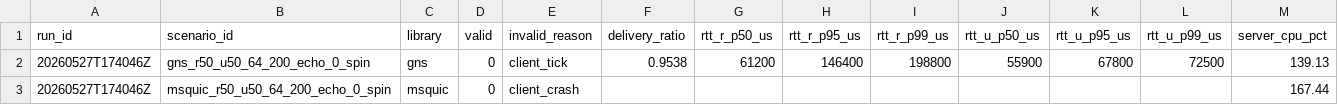
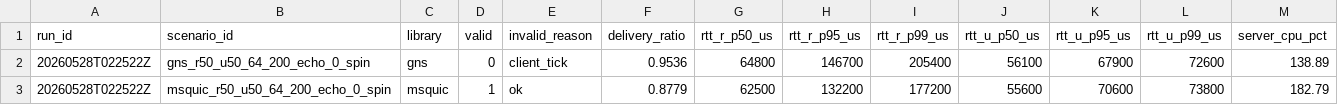
Before and after one commit to neguse/rudp-bench, a CSV file: docs/measurements/2026-05-28-reliability-tradeoff/data/mix_n1_l5_200.csv, drawn as a sheet.

```diff
--- a/docs/measurements/2026-05-28-reliability-tradeoff/data/mix_n1_l5_200.csv
+++ b/docs/measurements/2026-05-28-reliability-tradeoff/data/mix_n1_l5_200.csv
@@ -1,3 +1,3 @@
 run_id,scenario_id,library,valid,invalid_reason,delivery_ratio,rtt_r_p50_us,rtt_r_p95_us,rtt_r_p99_us,rtt_u_p50_us,rtt_u_p95_us,rtt_u_p99_us,server_cpu_pct
-20260527T174046Z,gns_r50_u50_64_200_echo_0_spin,gns,0,client_tick,0.9538,61200,146400,198800,55900,67800,72500,139.13
-20260527T174046Z,msquic_r50_u50_64_200_echo_0_spin,msquic,0,client_crash,,,,,,,,167.44
+20260528T022522Z,gns_r50_u50_64_200_echo_0_spin,gns,0,client_tick,0.9536,64800,146700,205400,56100,67900,72600,138.89
+20260528T022522Z,msquic_r50_u50_64_200_echo_0_spin,msquic,1,ok,0.8779,62500,132200,177200,55600,70600,73800,182.79
```
Also changed, not shown: docs/measurements/2026-05-28-reliability-tradeoff/data/mix_n1_l1_200.csv, docs/measurements/2026-05-28-reliability-tradeoff/data/rel_n1_l1_200.csv, 31 other files.
